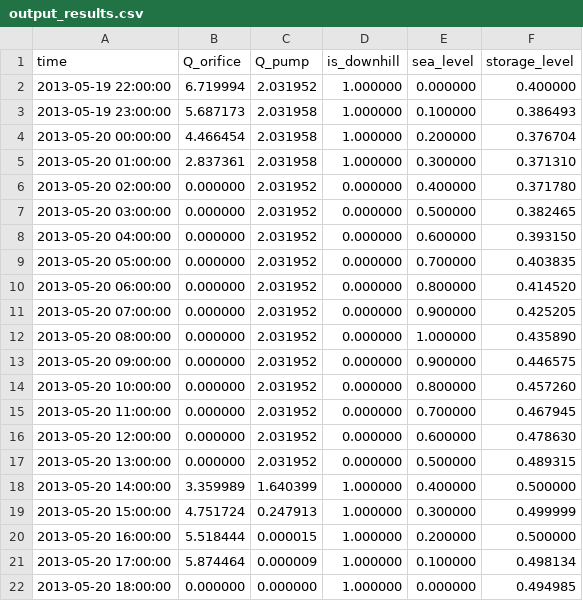
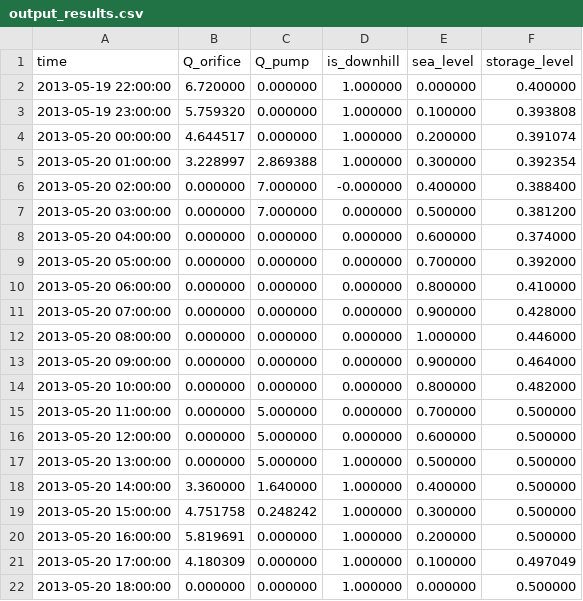
Before and after one commit to vumartijn/Scriptie_martijn, a CSV file: output_results.csv, drawn as a sheet.

```diff
--- a/output_results.csv
+++ b/output_results.csv
@@ -1,22 +1,22 @@
 time,Q_orifice,Q_pump,is_downhill,sea_level,storage_level
-2013-05-19 22:00:00,6.719994,2.031952,1.000000,0.000000,0.400000
-2013-05-19 23:00:00,5.687173,2.031958,1.000000,0.100000,0.386493
-2013-05-20 00:00:00,4.466454,2.031958,1.000000,0.200000,0.376704
-2013-05-20 01:00:00,2.837361,2.031958,1.000000,0.300000,0.371310
-2013-05-20 02:00:00,0.000000,2.031952,0.000000,0.400000,0.371780
-2013-05-20 03:00:00,0.000000,2.031952,0.000000,0.500000,0.382465
-2013-05-20 04:00:00,0.000000,2.031952,0.000000,0.600000,0.393150
-2013-05-20 05:00:00,0.000000,2.031952,0.000000,0.700000,0.403835
-2013-05-20 06:00:00,0.000000,2.031952,0.000000,0.800000,0.414520
-2013-05-20 07:00:00,0.000000,2.031952,0.000000,0.900000,0.425205
-2013-05-20 08:00:00,0.000000,2.031952,0.000000,1.000000,0.435890
-2013-05-20 09:00:00,0.000000,2.031952,0.000000,0.900000,0.446575
-2013-05-20 10:00:00,0.000000,2.031952,0.000000,0.800000,0.457260
-2013-05-20 11:00:00,0.000000,2.031952,0.000000,0.700000,0.467945
-2013-05-20 12:00:00,0.000000,2.031952,0.000000,0.600000,0.478630
-2013-05-20 13:00:00,0.000000,2.031952,0.000000,0.500000,0.489315
-2013-05-20 14:00:00,3.359989,1.640399,1.000000,0.400000,0.500000
-2013-05-20 15:00:00,4.751724,0.247913,1.000000,0.300000,0.499999
-2013-05-20 16:00:00,5.518444,0.000015,1.000000,0.200000,0.500000
-2013-05-20 17:00:00,5.874464,0.000009,1.000000,0.100000,0.498134
-2013-05-20 18:00:00,0.000000,0.000000,1.000000,0.000000,0.494985
+2013-05-19 22:00:00,6.720000,0.000000,1.000000,0.000000,0.400000
+2013-05-19 23:00:00,5.759320,0.000000,1.000000,0.100000,0.393808
+2013-05-20 00:00:00,4.644517,0.000000,1.000000,0.200000,0.391074
+2013-05-20 01:00:00,3.228997,2.869388,1.000000,0.300000,0.392354
+2013-05-20 02:00:00,0.000000,7.000000,-0.000000,0.400000,0.388400
+2013-05-20 03:00:00,0.000000,7.000000,0.000000,0.500000,0.381200
+2013-05-20 04:00:00,0.000000,0.000000,0.000000,0.600000,0.374000
+2013-05-20 05:00:00,0.000000,0.000000,0.000000,0.700000,0.392000
+2013-05-20 06:00:00,0.000000,0.000000,0.000000,0.800000,0.410000
+2013-05-20 07:00:00,0.000000,0.000000,0.000000,0.900000,0.428000
+2013-05-20 08:00:00,0.000000,0.000000,0.000000,1.000000,0.446000
+2013-05-20 09:00:00,0.000000,0.000000,0.000000,0.900000,0.464000
+2013-05-20 10:00:00,0.000000,0.000000,0.000000,0.800000,0.482000
+2013-05-20 11:00:00,0.000000,5.000000,0.000000,0.700000,0.500000
+2013-05-20 12:00:00,0.000000,5.000000,0.000000,0.600000,0.500000
+2013-05-20 13:00:00,0.000000,5.000000,1.000000,0.500000,0.500000
+2013-05-20 14:00:00,3.360000,1.640000,1.000000,0.400000,0.500000
+2013-05-20 15:00:00,4.751758,0.248242,1.000000,0.300000,0.500000
+2013-05-20 16:00:00,5.819691,0.000000,1.000000,0.200000,0.500000
+2013-05-20 17:00:00,4.180309,0.000000,1.000000,0.100000,0.497049
+2013-05-20 18:00:00,0.000000,0.000000,1.000000,0.000000,0.500000
```
Also changed, not shown: 3 other files.
